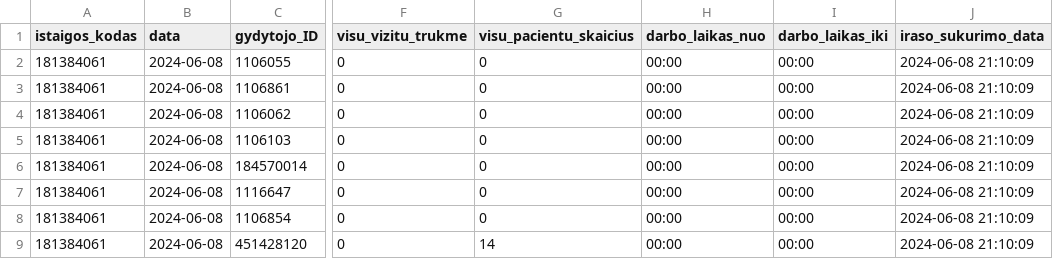
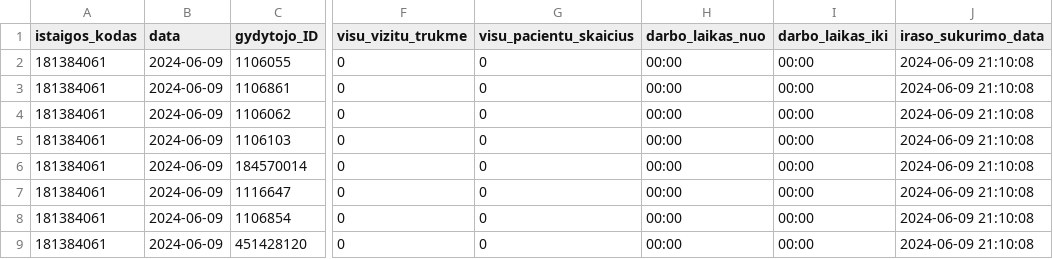
Before and after one commit to vilnius/grigiskiu-spc, a CSV file: 181384061_family_doctors_visits_hours.csv, drawn as a sheet; only a part is shown, gaps mark what is left out; the diff names each change by its address in the sheet, - before the commit and + after, or states it on an @@ line.

Commit message:
181384061_family_doctors_visits_hours.csv file update

```diff
--- a/181384061_family_doctors_visits_hours.csv
+++ b/181384061_family_doctors_visits_hours.csv
-B2:B9 (data): 2024-06-08
+B2:B9 (data): 2024-06-09
-J2:J9 (iraso_sukurimo_data): 2024-06-08 21:10:09
+J2:J9 (iraso_sukurimo_data): 2024-06-09 21:10:08
-G9 (visu_pacientu_skaicius): 14
+G9 (visu_pacientu_skaicius): 0
```
